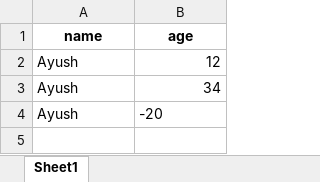
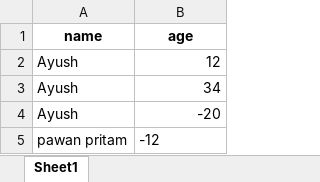
Before and after one commit to AyushRatan/python_trace, an Excel workbook: output.xlsx, sheet Sheet1, drawn as a sheet; values as stored, in another font and other column widths than the file's, no borders; the diff names each change by its address in the sheet, - before the commit and + after, or states it on an @@ line.

```diff
--- a/output.xlsx (sheet Sheet1)
+++ b/output.xlsx (sheet Sheet1)
-B4 alignment: left
+B4 alignment: right
+row 5: pawan pritam | -12
```
Also changed, not shown: 2 other files.
